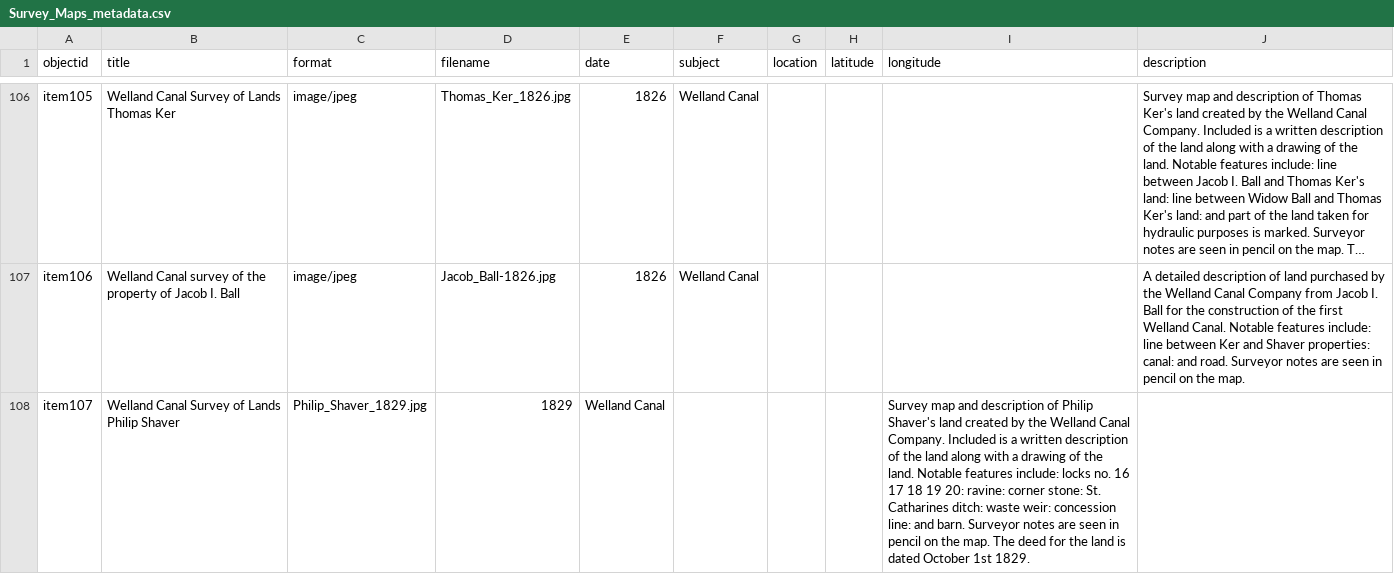
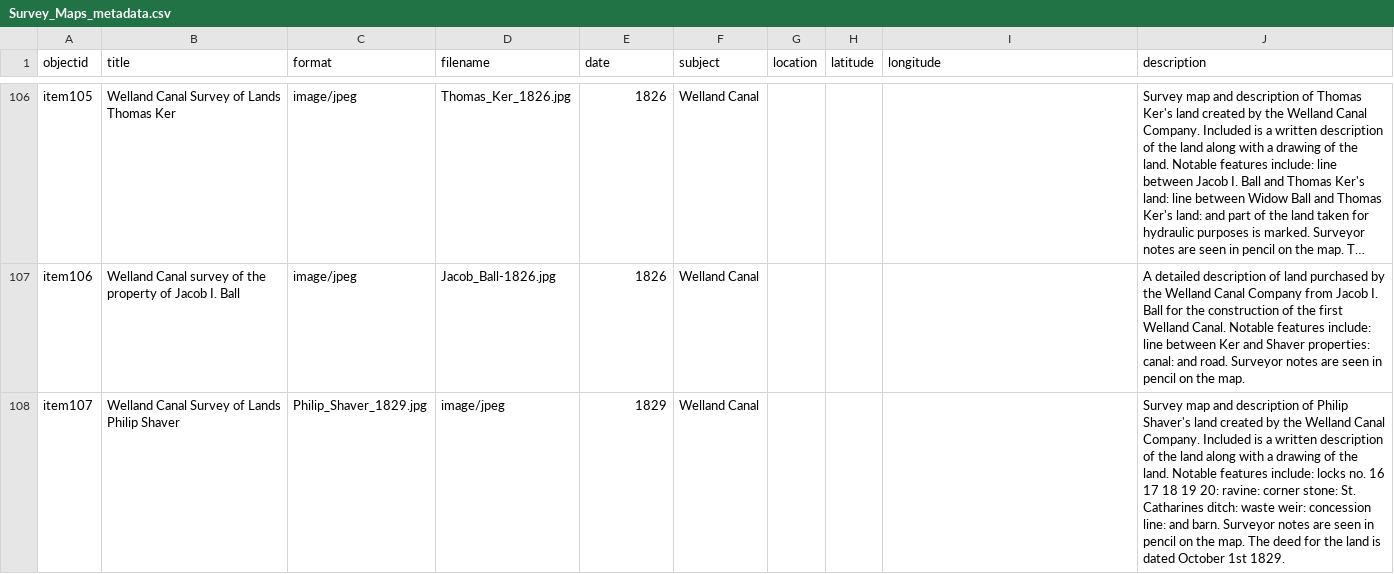
Before and after one commit to chantalcameron/Welland-Canal-Survey-Maps, a CSV file: _data/Survey_Maps_metadata.csv, drawn as a sheet; only a part is shown, gaps mark what is left out; long unchanged cells end in …; the diff names each change by its address in the sheet, - before the commit and + after, or states it on an @@ line.

Commit message:
Update Survey_Maps_metadata.csv

```diff
--- a/_data/Survey_Maps_metadata.csv
+++ b/_data/Survey_Maps_metadata.csv
-D108 (filename): 1829
+D108 (filename): image/jpeg
-E108 (date): Welland Canal
+E108 (date): 1829
-F108 (subject): (empty)
+F108 (subject): Welland Canal
-I108 (longitude): Survey map and description of Philip Shaver's land created by the Welland Canal Company. Included is a written description of the land along with a drawing of the land. Notable features include: locks no. 16 17 18 19 20: ravine: corner stone: St. Catharines ditch: waste weir: concession line: and barn. Surveyor notes are seen in pencil on the map. The deed for the land is dated October 1st 1829.
+I108 (longitude): (empty)
-J108 (description): (empty)
+J108 (description): Survey map and description of Philip Shaver's land created by the Welland Canal Company. Included is a written description of the land along with a drawing of the land. Notable features include: locks no. 16 17 18 19 20: ravine: corner stone: St. Catharines ditch: waste weir: concession line: and barn. Surveyor notes are seen in pencil on the map. The deed for the land is dated October 1st 1829.
```
